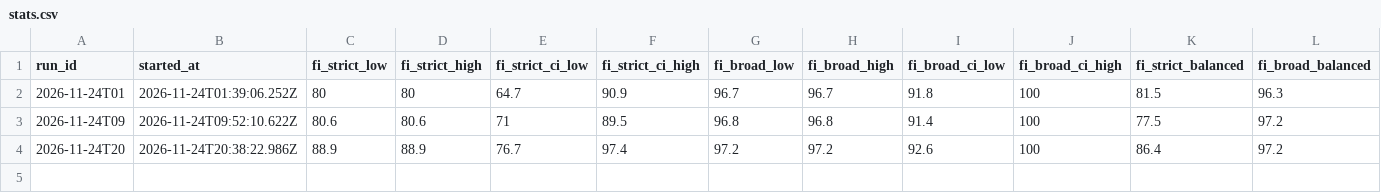
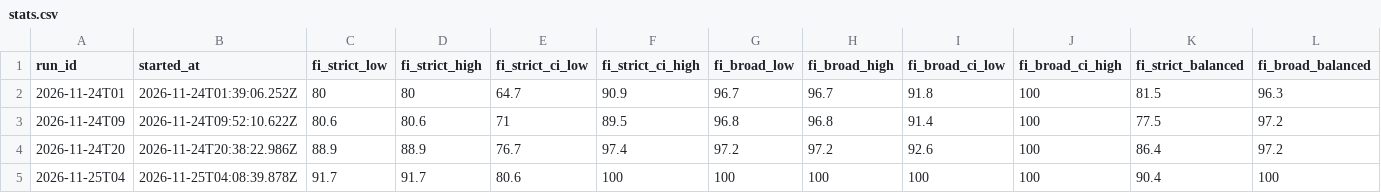
Before and after one commit to CaptainMig/SIGNAL, a CSV file: data/packs/regional/stats.csv, drawn as a sheet; only a part is shown; rows hold the shown columns only; the diff names each change by its address in the sheet, - before the commit and + after, or states it on an @@ line.

```diff
--- a/data/packs/regional/stats.csv
+++ b/data/packs/regional/stats.csv
+row 5: 2026-11-25T04 | 2026-11-25T04:08:39.878Z | 91.7 | 91.7 | 80.6 | 100 | 100 | 100 | 100 | 100 | 90.4 | 100
```
Also changed, not shown: data/history.csv, data/packs/regional/history.csv, 7 other files.
